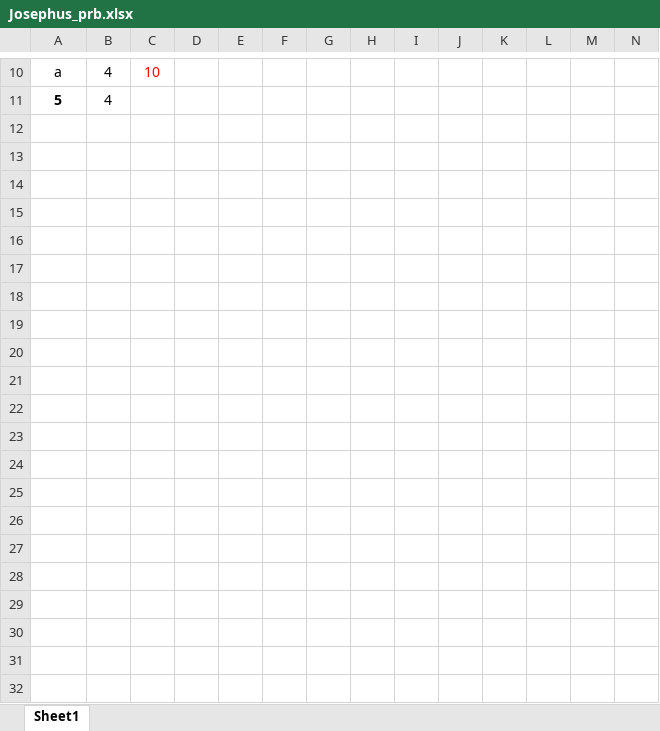
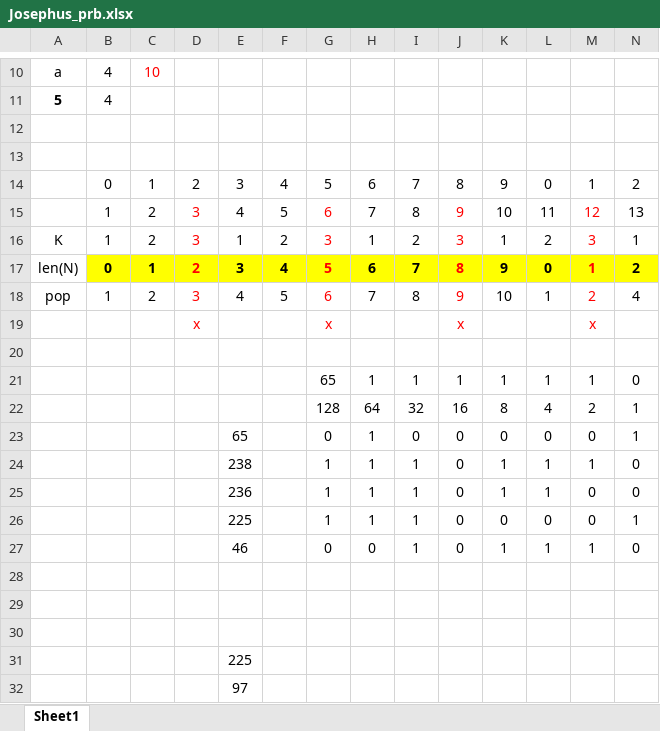
Before and after one commit to minotaur423/Python3, an Excel workbook: Python-Scripts/Josephus_prb.xlsx, sheet Sheet1, drawn as a sheet; only a part is shown, gaps mark what is left out; values as stored, in another font and other column widths than the file's, no borders; rows hold the shown columns only; the diff names each change by its address in the sheet, - before the commit and + after, or states it on an @@ line.

Commit message:
Completed Josephus problem.

```diff
--- a/Python-Scripts/Josephus_prb.xlsx (sheet Sheet1)
+++ b/Python-Scripts/Josephus_prb.xlsx (sheet Sheet1)
+row 12: (empty)
+row 13: (empty)
+row 14:  | 0 | 1 | 2 | 3 | 4 | 5 | 6 | 7 | 8 | 9 | 0 | 1 | 2
+row 15:  | 1 | 2 | 3 | 4 | 5 | 6 | 7 | 8 | 9 | 10 | 11 | 12 | 13
+row 16: K | 1 | 2 | 3 | 1 | 2 | 3 | 1 | 2 | 3 | 1 | 2 | 3 | 1
+row 17: len(N) | 0 | 1 | 2 | 3 | 4 | 5 | 6 | 7 | 8 | 9 | 0 | 1 | 2
+row 18: pop | 1 | 2 | 3 | 4 | 5 | 6 | 7 | 8 | 9 | 10 | 1 | 2 | 4
+row 19:  |  |  | x |  |  | x |  |  | x |  |  | x
+row 20: (empty)
+row 21:  |  |  |  |  |  | 65 | 1 | 1 | 1 | 1 | 1 | 1 | 0
+row 22:  |  |  |  |  |  | 128 | 64 | 32 | 16 | 8 | 4 | 2 | 1
+row 23:  |  |  |  | 65 |  | 0 | 1 | 0 | 0 | 0 | 0 | 0 | 1
+row 24:  |  |  |  | 238 |  | 1 | 1 | 1 | 0 | 1 | 1 | 1 | 0
+row 25:  |  |  |  | 236 |  | 1 | 1 | 1 | 0 | 1 | 1 | 0 | 0
+row 26:  |  |  |  | 225 |  | 1 | 1 | 1 | 0 | 0 | 0 | 0 | 1
+row 27:  |  |  |  | 46 |  | 0 | 0 | 1 | 0 | 1 | 1 | 1 | 0
+row 28: (empty)
+row 29: (empty)
+row 30: (empty)
+row 31:  |  |  |  | 225
+row 32:  |  |  |  | 97
```
Also changed, not shown: 3 other files.
